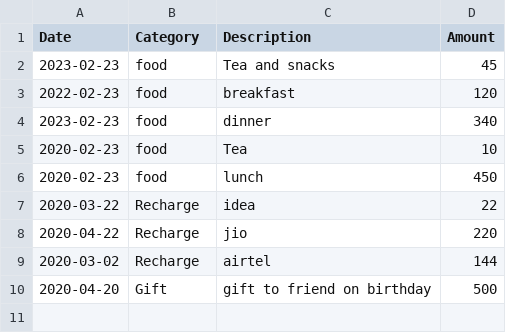
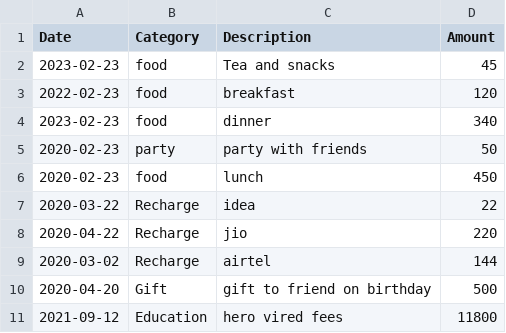
Before and after one commit to neeraj-pratap-singh/expense_management, a CSV file: expense_list.csv, drawn as a sheet.

```diff
--- a/expense_list.csv
+++ b/expense_list.csv
@@ -4,3 +4,3 @@ Date,Category,Description,Amount
 2023-02-23,food,dinner,340
-2020-02-23,food,Tea,10
+2020-02-23,party,party with friends,50
 2020-02-23,food,lunch,450
@@ -10 +10,2 @@ Date,Category,Description,Amount
 2020-04-20,Gift,gift to friend on birthday,500
+2021-09-12,Education,hero vired fees,11800
```
Also changed, not shown: 7 other files.
